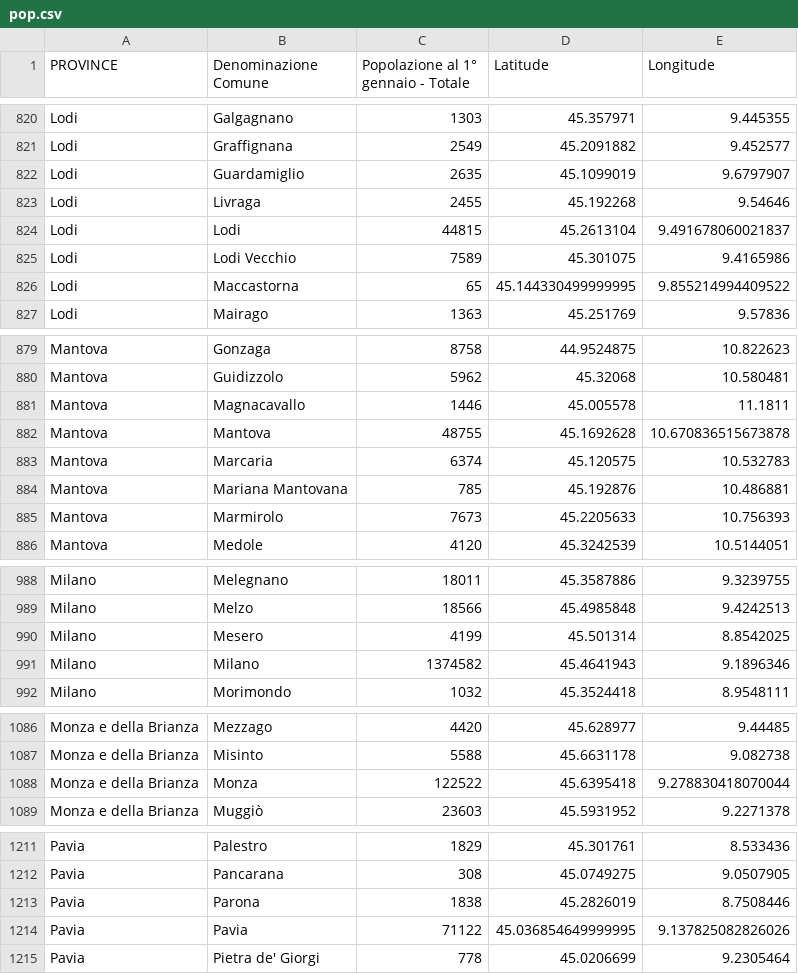
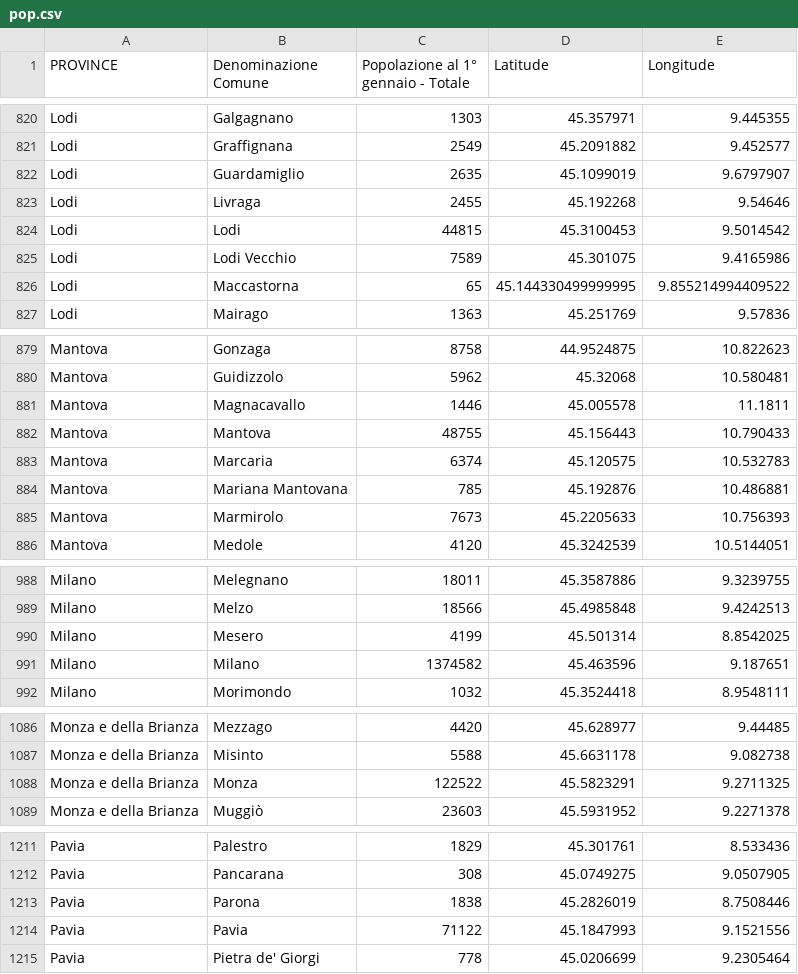
Before and after one commit to LoreJob/Logistic-Problem-Walmart, a CSV file: Pyomo Model/pop.csv, drawn as a sheet; only a part is shown, gaps mark what is left out; the diff covers the shown part only.

```diff
--- a/Pyomo Model/pop.csv
+++ b/Pyomo Model/pop.csv
@@ -823,3 +823,3 @@ Lodi,Guardamiglio,2635,45.1099019,9.6797907
 Lodi,Livraga,2455,45.192268,9.54646
-Lodi,Lodi,44815,45.2613104,9.491678060021837
+Lodi,Lodi,44815,45.3100453,9.5014542
 Lodi,Lodi Vecchio,7589,45.301075,9.4165986
@@ -881,3 +881,3 @@ Mantova,Guidizzolo,5962,45.32068,10.580481
 Mantova,Magnacavallo,1446,45.005578,11.1811
-Mantova,Mantova,48755,45.1692628,10.670836515673878
+Mantova,Mantova,48755,45.156443, 10.790433
 Mantova,Marcaria,6374,45.120575,10.532783
@@ -990,3 +990,3 @@ Milano,Melzo,18566,45.4985848,9.4242513
 Milano,Mesero,4199,45.501314,8.8542025
-Milano,Milano,1374582,45.4641943,9.1896346
+Milano,Milano,1374582,45.463596, 9.187651
 Milano,Morimondo,1032,45.3524418,8.9548111
@@ -1087,3 +1087,3 @@ Monza e della Brianza,Mezzago,4420,45.628977,9.44485
 Monza e della Brianza,Misinto,5588,45.6631178,9.082738
-Monza e della Brianza,Monza,122522,45.6395418,9.278830418070044
+Monza e della Brianza,Monza,122522,45.5823291,9.2711325
 Monza e della Brianza,Muggiò,23603,45.5931952,9.2271378
@@ -1213,3 +1213,3 @@ Pavia,Pancarana,308,45.0749275,9.0507905
 Pavia,Parona,1838,45.2826019,8.7508446
-Pavia,Pavia,71122,45.036854649999995,9.137825082826026
+Pavia,Pavia,71122,45.1847993,9.1521556
 Pavia,Pietra de' Giorgi,778,45.0206699,9.2305464
```
Also changed, not shown: 14 edited cells elsewhere in this file, 1 other file.
